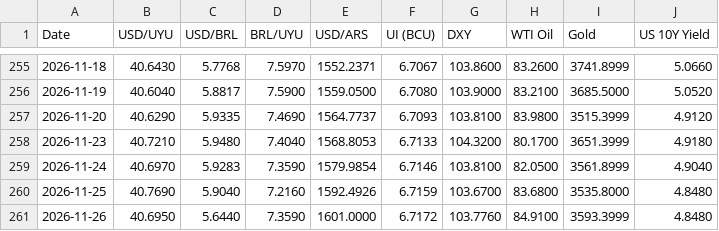
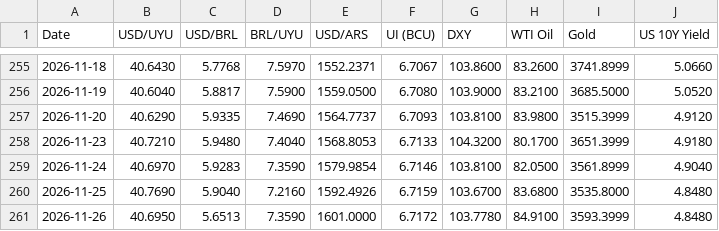
Before and after one commit to Fabricio552/tablero-macroeconomico, a CSV file: data/macro_history.csv, drawn as a sheet; only a part is shown, gaps mark what is left out.

```diff
--- a/data/macro_history.csv
+++ b/data/macro_history.csv
@@ -260,2 +260,2 @@ Date,USD/UYU,USD/BRL,BRL/UYU,USD/ARS,UI (BCU),DXY,WTI Oil,Gold,US 10Y Yield
 2026-11-25,40.7690,5.9040,7.2160,1592.4926,6.7159,103.6700,83.6800,3535.8000,4.8480
-2026-11-26,40.6950,5.6440,7.3590,1601.0000,6.7172,103.7760,84.9100,3593.3999,4.8480
+2026-11-26,40.6950,5.6513,7.3590,1601.0000,6.7172,103.7780,84.9100,3593.3999,4.8480
```
Also changed, not shown: 3 other files.
